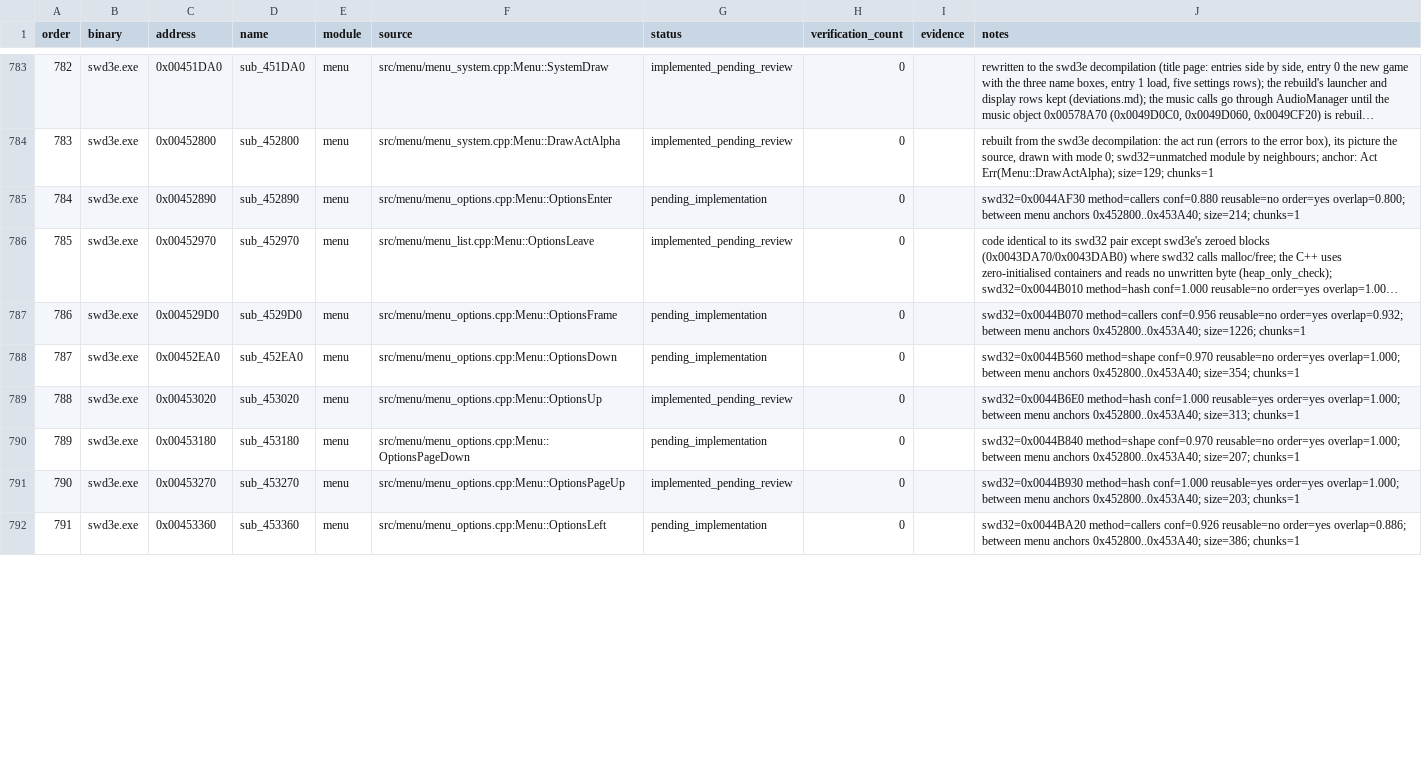
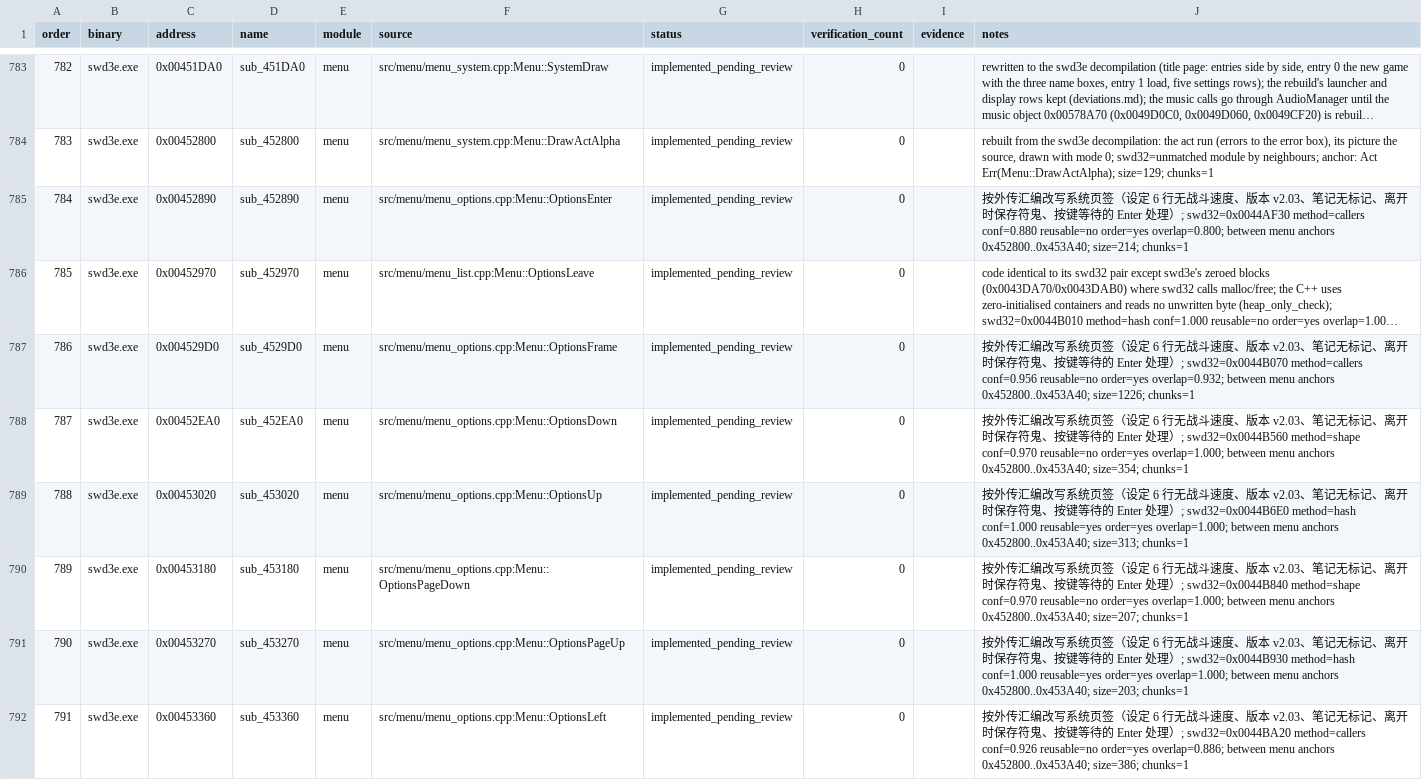
Before and after one commit to Ouroboros/OpenSWD3e, a TSV file: reverse/functions.tsv, drawn as a sheet; only a part is shown, gaps mark what is left out; long unchanged cells end in …; the diff covers the shown part only; the diff names each change by its address in the sheet, - before the commit and + after, or states it on an @@ line.

Commit message:
feat: 菜单系统页签
1. 设定页按外传为 6 行（音效、音乐、置换空间、地图效果、文字速度、按键设定），去掉正传的战斗速度行；重建新增的启动画面与显示设定两行照旧，行号随之调整；版本号改为外传的“v2.03”。
2. 笔记绘制改为外传 0x00454930（不再有“%”标记），按键等待时 Enter 非首帧照外传落到末尾记为已按住；离开游戏与重新开始的淡出结束时，按外传把所选符鬼写回 swdghost.dat。
3. 页签名、按键名表（0x004AFA8C，0xDE 项）与按键行名（16 项）逐项对照外传字节一致，字符串注释改为外传地址；偏差表更新系统页签说明并新增笔记缓冲越界一行，函数表与 GOAL 进度随之更新。

```diff
--- a/reverse/functions.tsv
+++ b/reverse/functions.tsv
-G785 (status): pending_implementation
+G785 (status): implemented_pending_review
-J785 (notes): swd32=0x0044AF30 method=callers…
+J785 (notes): 按外传汇编改写系统页签（设定 6 行无战斗速度、版本 v2.03、笔记无标记、离开时保存符鬼、按键等待的 Enter 处理）; swd32=0x0044AF30 method=callers…
-G787:G788 (status): pending_implementation
+G787:G788 (status): implemented_pending_review
-J787 (notes): swd32=0x0044B070 method=callers…
+J787 (notes): 按外传汇编改写系统页签（设定 6 行无战斗速度、版本 v2.03、笔记无标记、离开时保存符鬼、按键等待的 Enter 处理）; swd32=0x0044B070 method=callers…
-J788 (notes): swd32=0x0044B560 method=shape…
+J788 (notes): 按外传汇编改写系统页签（设定 6 行无战斗速度、版本 v2.03、笔记无标记、离开时保存符鬼、按键等待的 Enter 处理）; swd32=0x0044B560 method=shape…
-J789 (notes): swd32=0x0044B6E0 method=hash…
+J789 (notes): 按外传汇编改写系统页签（设定 6 行无战斗速度、版本 v2.03、笔记无标记、离开时保存符鬼、按键等待的 Enter 处理）; swd32=0x0044B6E0 method=hash…
-G790 (status): pending_implementation
+G790 (status): implemented_pending_review
-J790 (notes): swd32=0x0044B840 method=shape…
+J790 (notes): 按外传汇编改写系统页签（设定 6 行无战斗速度、版本 v2.03、笔记无标记、离开时保存符鬼、按键等待的 Enter 处理）; swd32=0x0044B840 method=shape…
-J791 (notes): swd32=0x0044B930 method=hash…
+J791 (notes): 按外传汇编改写系统页签（设定 6 行无战斗速度、版本 v2.03、笔记无标记、离开时保存符鬼、按键等待的 Enter 处理）; swd32=0x0044B930 method=hash…
-G792 (status): pending_implementation
+G792 (status): implemented_pending_review
-J792 (notes): swd32=0x0044BA20 method=callers…
+J792 (notes): 按外传汇编改写系统页签（设定 6 行无战斗速度、版本 v2.03、笔记无标记、离开时保存符鬼、按键等待的 Enter 处理）; swd32=0x0044BA20 method=callers…
```
Also changed, not shown: 12 edited cells elsewhere in this file, 4 other files.
